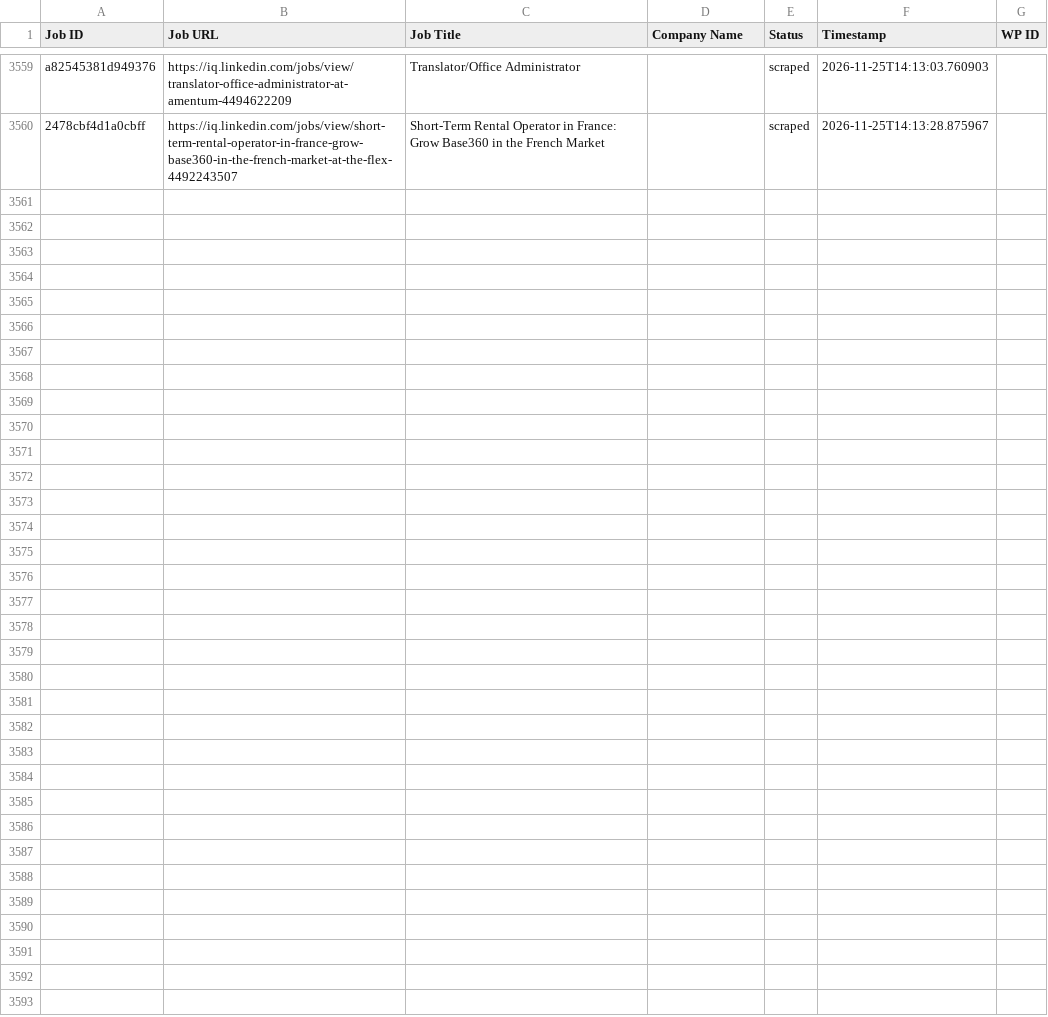
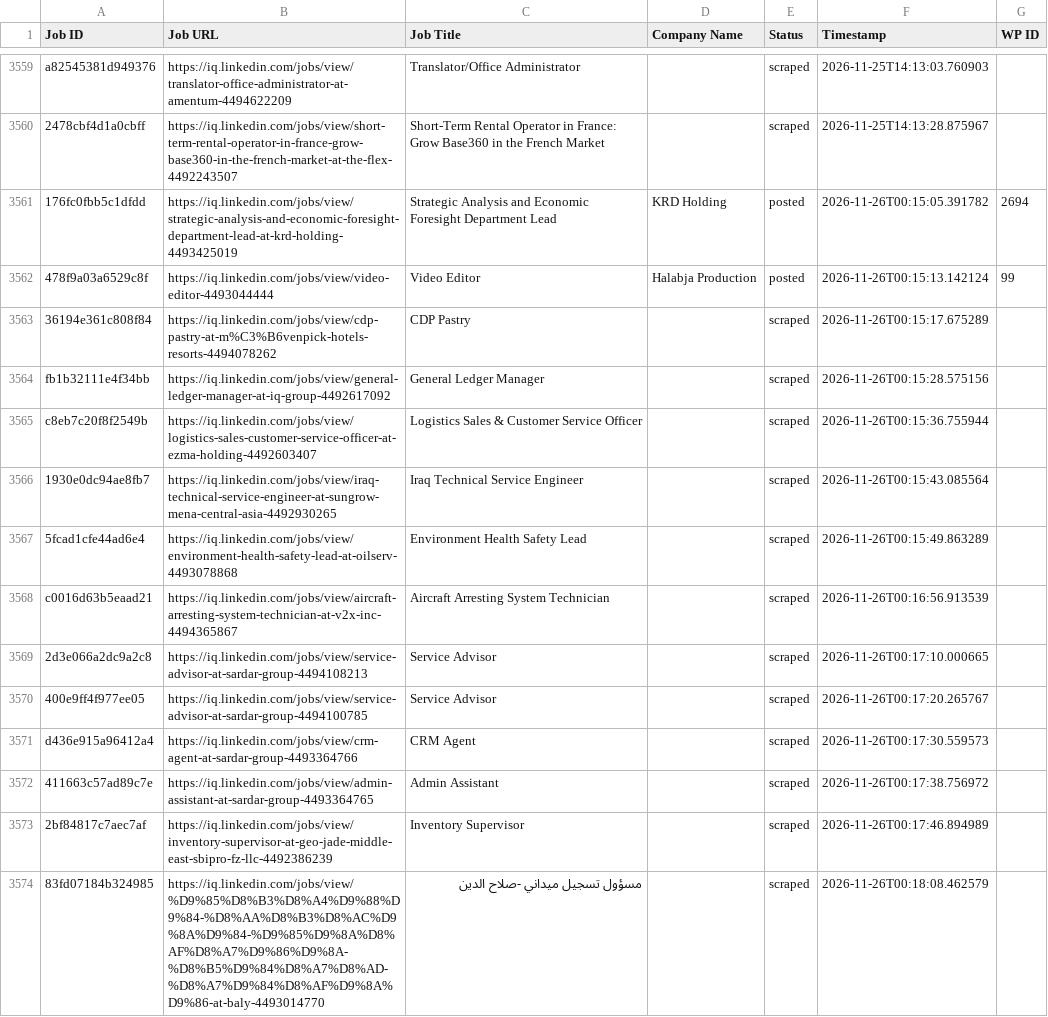
Before and after one commit to mimusdesign/iq, a CSV file: processed_jobs.csv, drawn as a sheet; only a part is shown, gaps mark what is left out.

```diff
--- a/processed_jobs.csv
+++ b/processed_jobs.csv
@@ -3562 +3562,15 @@ a82545381d949376,https://iq.linkedin.com/jobs/view/translator-office-administrat
 2478cbf4d1a0cbff,https://iq.linkedin.com/jobs/view/short-term-rental-operator-in-france-grow-base360-in-the-french-market-at-the-flex-4492243507,Short-Term Rental Operator in France: Grow Base360 in the French Market,,scraped,2026-11-25T14:13:28.875967,
+176fc0fbb5c1dfdd,https://iq.linkedin.com/jobs/view/strategic-analysis-and-economic-foresight-department-lead-at-krd-holding-4493425019,Strategic Analysis and Economic Foresight Department Lead,KRD Holding,posted,2026-11-26T00:15:05.391782,2694
+478f9a03a6529c8f,https://iq.linkedin.com/jobs/view/video-editor-4493044444,Video Editor,Halabja Production,posted,2026-11-26T00:15:13.142124,99
+36194e361c808f84,https://iq.linkedin.com/jobs/view/cdp-pastry-at-m%C3%B6venpick-hotels-resorts-4494078262,CDP Pastry,,scraped,2026-11-26T00:15:17.675289,
+fb1b32111e4f34bb,https://iq.linkedin.com/jobs/view/general-ledger-manager-at-iq-group-4492617092,General Ledger Manager,,scraped,2026-11-26T00:15:28.575156,
+c8eb7c20f8f2549b,https://iq.linkedin.com/jobs/view/logistics-sales-customer-service-officer-at-ezma-holding-4492603407,Logistics Sales & Customer Service Officer,,scraped,2026-11-26T00:15:36.755944,
+1930e0dc94ae8fb7,https://iq.linkedin.com/jobs/view/iraq-technical-service-engineer-at-sungrow-mena-central-asia-4492930265,Iraq Technical Service Engineer,,scraped,2026-11-26T00:15:43.085564,
+5fcad1cfe44ad6e4,https://iq.linkedin.com/jobs/view/environment-health-safety-lead-at-oilserv-4493078868,Environment Health Safety Lead,,scraped,2026-11-26T00:15:49.863289,
+c0016d63b5eaad21,https://iq.linkedin.com/jobs/view/aircraft-arresting-system-technician-at-v2x-inc-4494365867,Aircraft Arresting System Technician,,scraped,2026-11-26T00:16:56.913539,
+2d3e066a2dc9a2c8,https://iq.linkedin.com/jobs/view/service-advisor-at-sardar-group-4494108213,Service Advisor,,scraped,2026-11-26T00:17:10.000665,
+400e9ff4f977ee05,https://iq.linkedin.com/jobs/view/service-advisor-at-sardar-group-4494100785,Service Advisor,,scraped,2026-11-26T00:17:20.265767,
+d436e915a96412a4,https://iq.linkedin.com/jobs/view/crm-agent-at-sardar-group-4493364766,CRM Agent,,scraped,2026-11-26T00:17:30.559573,
+411663c57ad89c7e,https://iq.linkedin.com/jobs/view/admin-assistant-at-sardar-group-4493364765,Admin Assistant,,scraped,2026-11-26T00:17:38.756972,
+2bf84817c7aec7af,https://iq.linkedin.com/jobs/view/inventory-supervisor-at-geo-jade-middle-east-sbipro-fz-llc-4492386239,Inventory Supervisor,,scraped,2026-11-26T00:17:46.894989,
+83fd07184b324985,https://iq.linkedin.com/jobs/view/%D9%85%D8%B3%D8%A4%D9%88%D9%84-%D8%AA%D8%B3%D8%AC%D9%8A%D9%84-%D9%85%D9%8A%D8%AF%D8%A7%D9%86%D9%8A-%D8%B5%D9%84%D8%A7%D8%AD-%D8%A7%D9%84%D8%AF%D9%8A%D9%86-at-baly-4493014770,مسؤول تسجيل ميداني -صلاح الدين,,scraped,2026-11-26T00:18:08.462579,
```
